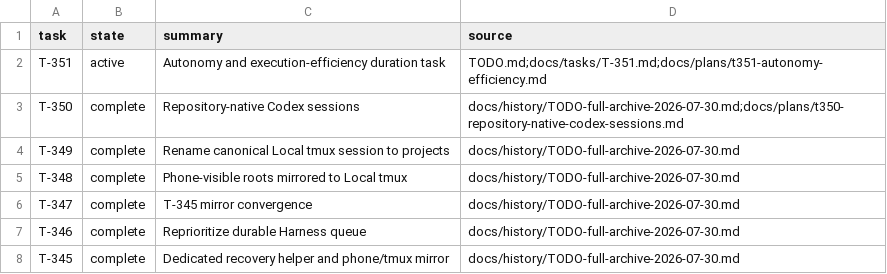
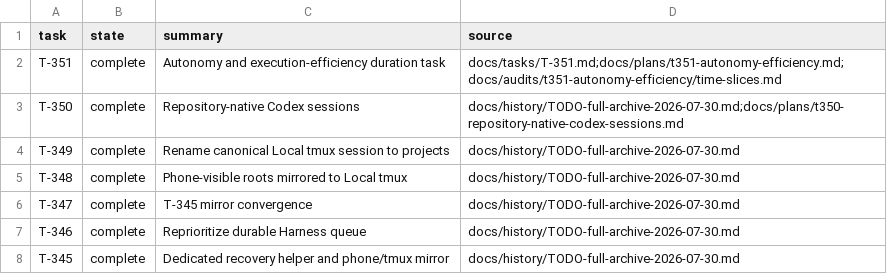
Before and after one commit to rioyokotalab/harness, a TSV file: docs/tasks/index.tsv, drawn as a sheet; only a part is shown.

```diff
--- a/docs/tasks/index.tsv
+++ b/docs/tasks/index.tsv
@@ -1,3 +1,3 @@
 task	state	summary	source
-T-351	active	Autonomy and execution-efficiency duration task	TODO.md;docs/tasks/T-351.md;docs/plans/t351-autonomy-efficiency.md
+T-351	complete	Autonomy and execution-efficiency duration task	docs/tasks/T-351.md;docs/plans/t351-autonomy-efficiency.md;docs/audits/t351-autonomy-efficiency/time-slices.md
 T-350	complete	Repository-native Codex sessions	docs/history/TODO-full-archive-2026-07-30.md;docs/plans/t350-repository-native-codex-sessions.md
```
Also changed, not shown: 6 other files.
